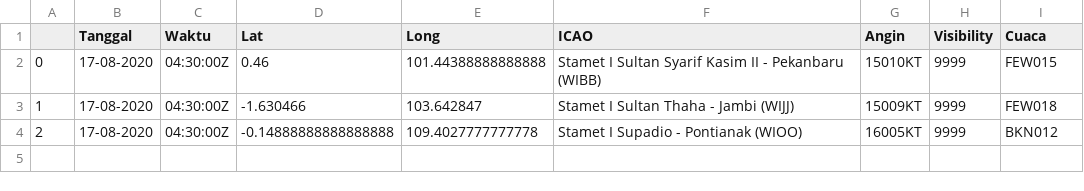
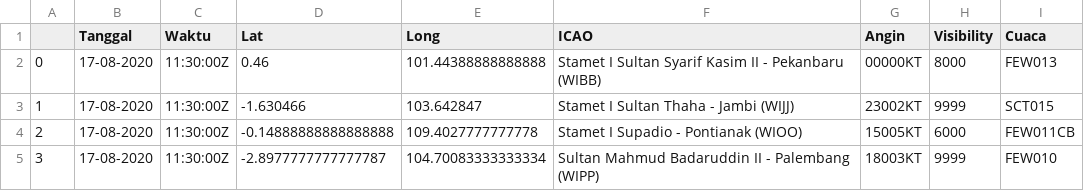
Before and after one commit to miko89/spartan_fdrs, a CSV file: data/visibility.csv, drawn as a sheet.

```diff
--- a/data/visibility.csv
+++ b/data/visibility.csv
@@ -1,4 +1,5 @@
 ,Tanggal,Waktu,Lat,Long,ICAO,Angin,Visibility,Cuaca
-0,17-08-2020,04:30:00Z	,0.46,101.44388888888888,Stamet I Sultan Syarif Kasim II - Pekanbaru (WIBB),15010KT,9999,FEW015
-1,17-08-2020,04:30:00Z	,-1.630466,103.642847,Stamet I Sultan Thaha - Jambi (WIJJ),15009KT,9999,FEW018
-2,17-08-2020,04:30:00Z	,-0.14888888888888888,109.4027777777778,Stamet I Supadio - Pontianak (WIOO),16005KT,9999,BKN012
+0,17-08-2020,11:30:00Z	,0.46,101.44388888888888,Stamet I Sultan Syarif Kasim II - Pekanbaru (WIBB),00000KT,8000,FEW013
+1,17-08-2020,11:30:00Z	,-1.630466,103.642847,Stamet I Sultan Thaha - Jambi (WIJJ),23002KT,9999,SCT015
+2,17-08-2020,11:30:00Z	,-0.14888888888888888,109.4027777777778,Stamet I Supadio - Pontianak (WIOO),15005KT,6000,FEW011CB
+3,17-08-2020,11:30:00Z	,-2.8977777777777787,104.70083333333334,Sultan Mahmud Badaruddin II - Palembang (WIPP),18003KT,9999,FEW010
```
Also changed, not shown: data/visibility_wibb.csv, data/visibility_wijj.csv, 21 other files.
